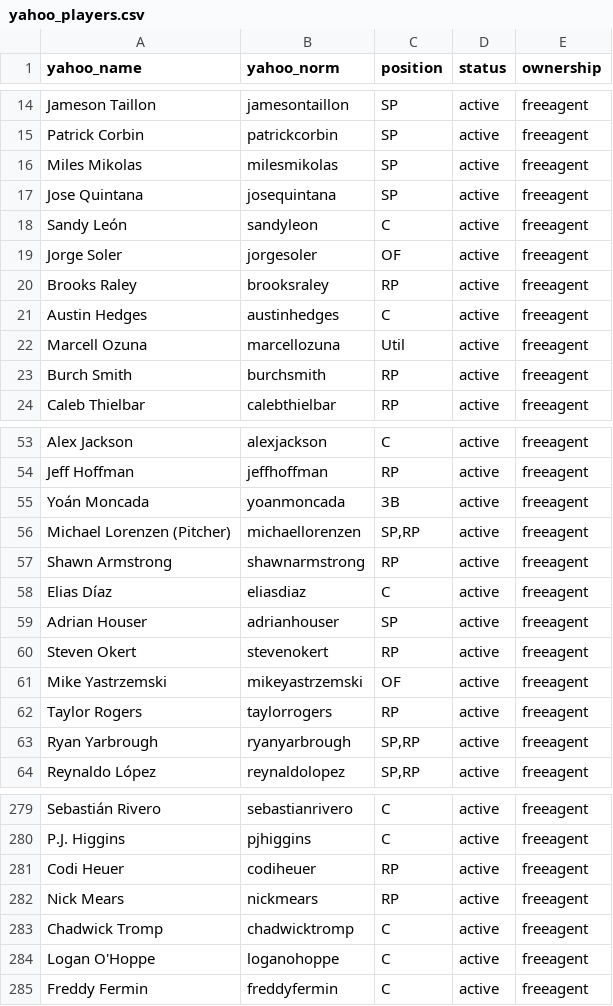
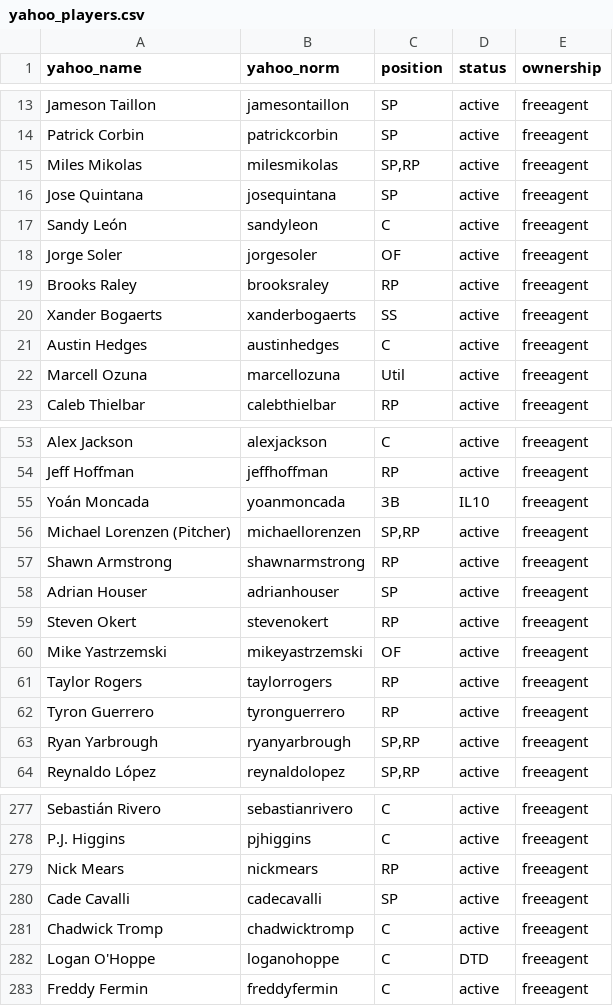
Before and after one commit to mandeldlc/fantasy-baseball-model, a CSV file: data/yahoo_players.csv, drawn as a sheet; only a part is shown, gaps mark what is left out; the diff covers the shown part only.

```diff
--- a/data/yahoo_players.csv
+++ b/data/yahoo_players.csv
@@ -15,3 +14,3 @@ Jameson Taillon,jamesontaillon,SP,active,freeagent
 Patrick Corbin,patrickcorbin,SP,active,freeagent
-Miles Mikolas,milesmikolas,SP,active,freeagent
+Miles Mikolas,milesmikolas,"SP,RP",active,freeagent
 Jose Quintana,josequintana,SP,active,freeagent
@@ -20,5 +19,5 @@ Jorge Soler,jorgesoler,OF,active,freeagent
 Brooks Raley,brooksraley,RP,active,freeagent
+Xander Bogaerts,xanderbogaerts,SS,active,freeagent
 Austin Hedges,austinhedges,C,active,freeagent
 Marcell Ozuna,marcellozuna,Util,active,freeagent
-Burch Smith,burchsmith,RP,active,freeagent
 Caleb Thielbar,calebthielbar,RP,active,freeagent
@@ -54,6 +54,5 @@ Alex Jackson,alexjackson,C,active,freeagent
 Jeff Hoffman,jeffhoffman,RP,active,freeagent
-Yoán Moncada,yoanmoncada,3B,active,freeagent
+Yoán Moncada,yoanmoncada,3B,IL10,freeagent
 Michael Lorenzen (Pitcher),michaellorenzen,"SP,RP",active,freeagent
 Shawn Armstrong,shawnarmstrong,RP,active,freeagent
-Elias Díaz,eliasdiaz,C,active,freeagent
 Adrian Houser,adrianhouser,SP,active,freeagent
@@ -62,2 +61,3 @@ Mike Yastrzemski,mikeyastrzemski,OF,active,freeagent
 Taylor Rogers,taylorrogers,RP,active,freeagent
+Tyron Guerrero,tyronguerrero,RP,active,freeagent
 Ryan Yarbrough,ryanyarbrough,"SP,RP",active,freeagent
@@ -280,6 +278,6 @@ Sebastián Rivero,sebastianrivero,C,active,freeagent
 P.J. Higgins,pjhiggins,C,active,freeagent
-Codi Heuer,codiheuer,RP,active,freeagent
 Nick Mears,nickmears,RP,active,freeagent
+Cade Cavalli,cadecavalli,SP,active,freeagent
 Chadwick Tromp,chadwicktromp,C,active,freeagent
-Logan O'Hoppe,loganohoppe,C,active,freeagent
+Logan O'Hoppe,loganohoppe,C,DTD,freeagent
 Freddy Fermin,freddyfermin,C,active,freeagent
```
Also changed, not shown: 12 added rows, 7 removed rows and 11 edited cells elsewhere in this file, data/alertas_explosion_pit.csv, data/schedule_universo.csv, 25 other files.
